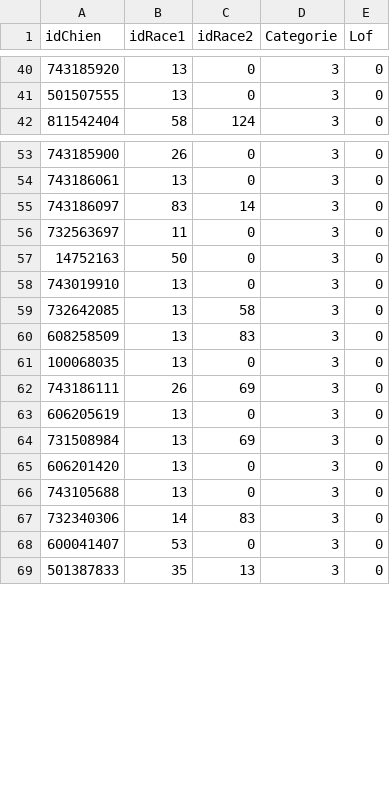
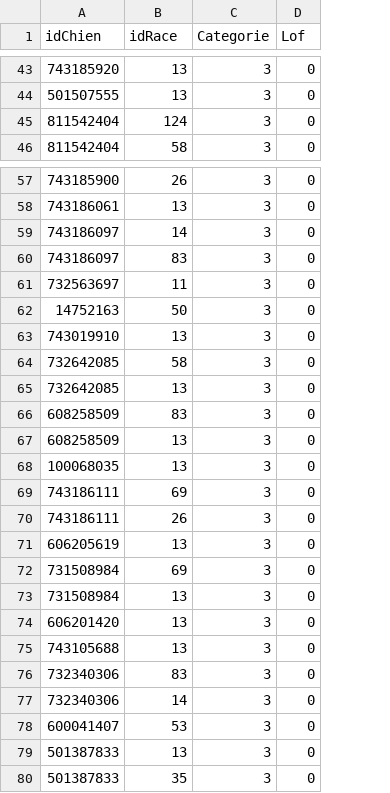
Before and after one commit to laurinemell/Projet-Kitie, a CSV file: DonneesKitie/etreRace.csv, drawn as a sheet; only a part is shown, gaps mark what is left out; removed rows and columns are numbered as before the commit, all else as after; the diff covers the shown part only; the diff names each change by its address in the sheet, - before the commit and + after, or states it on an @@ line.

Commit message:
modif etre race

```diff
--- a/DonneesKitie/etreRace.csv
+++ b/DonneesKitie/etreRace.csv
-column C (idRace2), rows 40-42: 0 | 0 | 124; rows 53-69: 0 | 0 | 14 | 0 | 0 | 0 | 58 | 83 | 0 | 69 | 0 | 69 | 0 | 0 | 83 | 0 | 13
-B1: idRace1
+B1: idRace
+row 45: 811542404 | 124 | 3 | 0
+row 59: 743186097 | 14 | 3 | 0
+row 64: 732642085 | 58 | 3 | 0
+row 66: 608258509 | 83 | 3 | 0
+row 69: 743186111 | 69 | 3 | 0
+row 72: 731508984 | 69 | 3 | 0
+row 76: 732340306 | 83 | 3 | 0
+row 79: 501387833 | 13 | 3 | 0
```
Also changed, not shown: 9 added rows elsewhere in this file.
